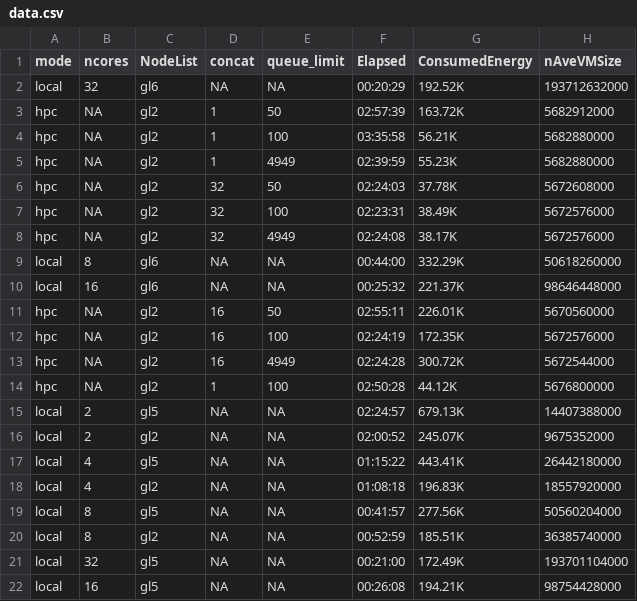
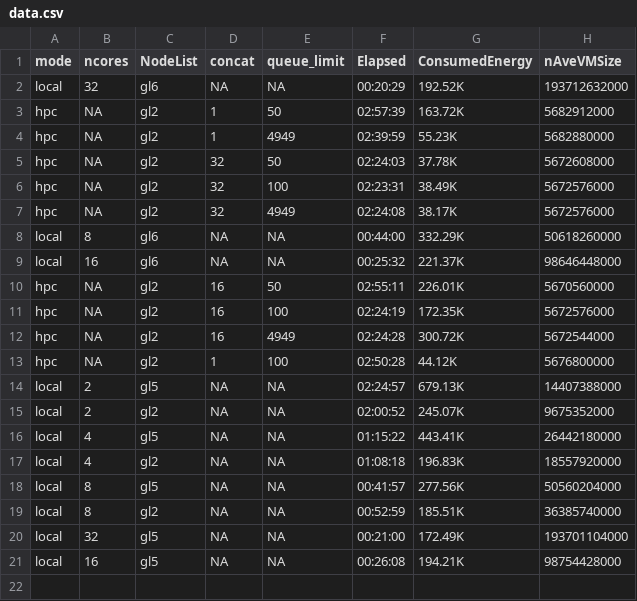
Before and after one commit to toschin/GreenVUBeans, a CSV file: data/processed/data.csv, drawn as a sheet.

```diff
--- a/data/processed/data.csv
+++ b/data/processed/data.csv
@@ -3,3 +3,2 @@
 "hpc",NA,"gl2",1,50,02:57:39,"163.72K",5682912000
-"hpc",NA,"gl2",1,100,03:35:58,"56.21K",5682880000
 "hpc",NA,"gl2",1,4949,02:39:59,"55.23K",5682880000
```
Also changed, not shown: data/raw/experiment-data.csv, 3 other files.
